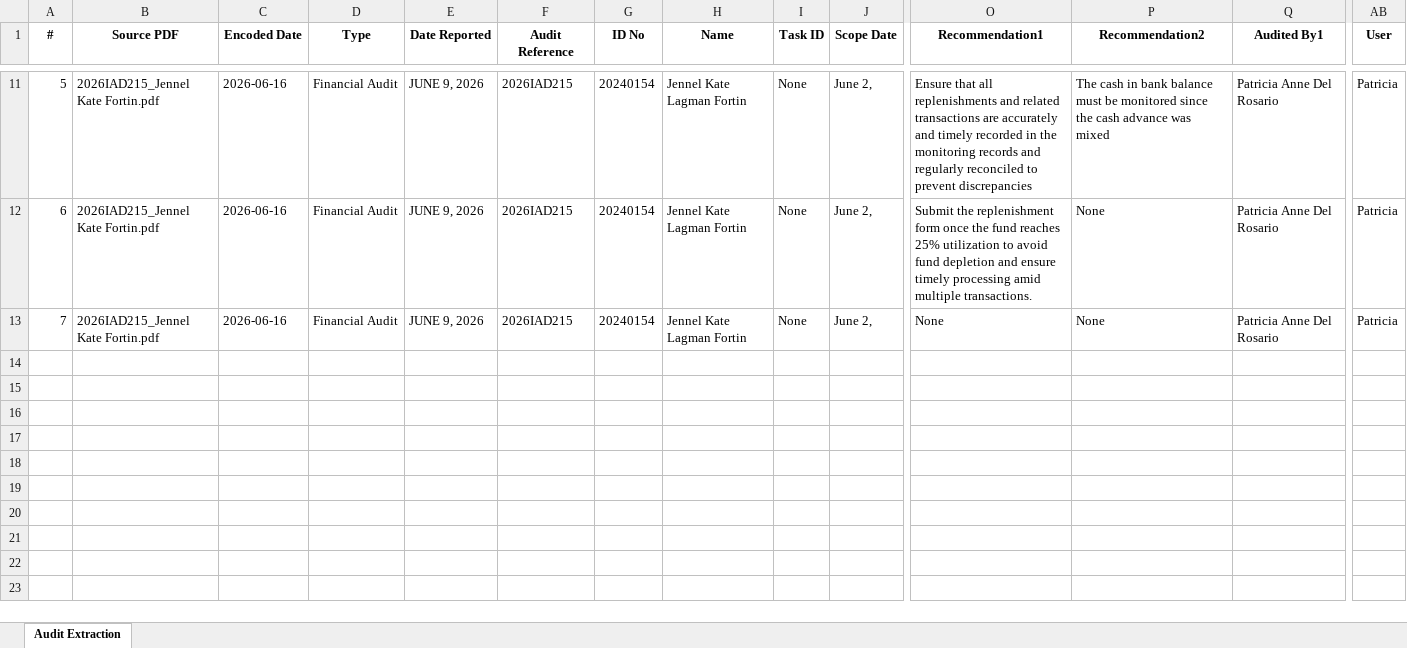
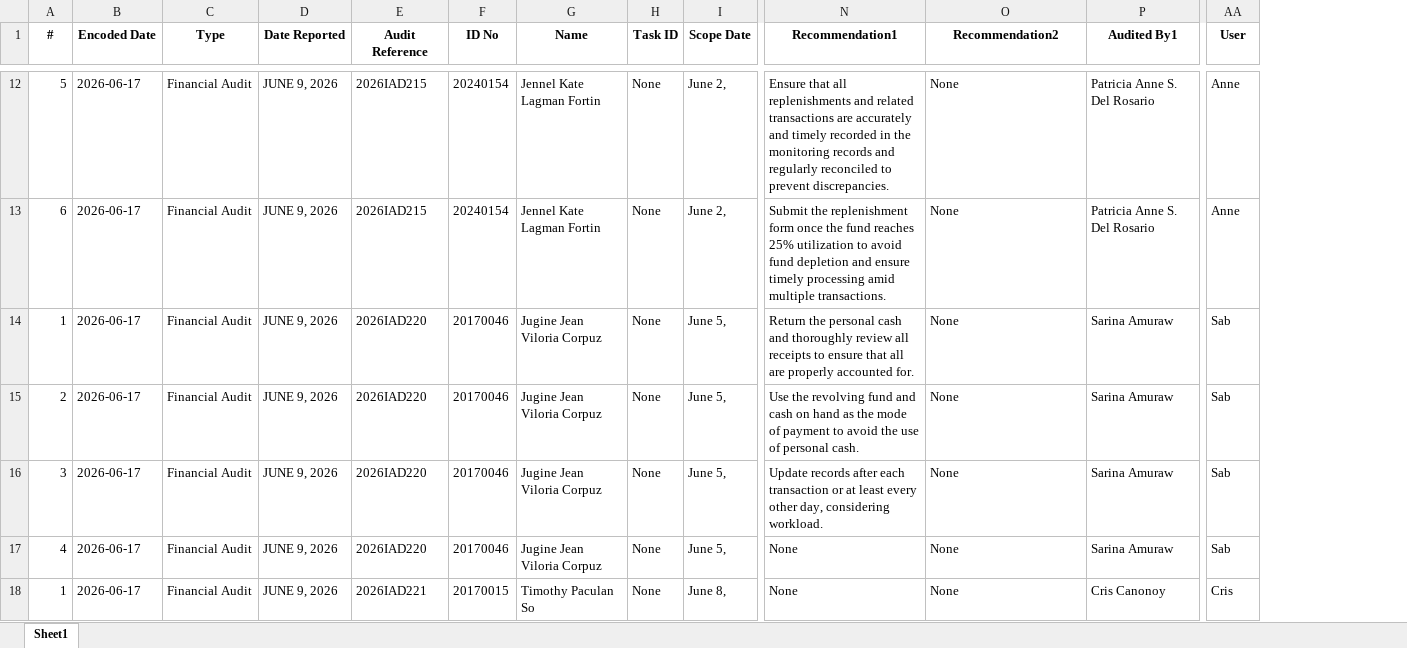
Before and after one commit to jomelaudit714/Internal_Audit_Report_System_IARS_Cloud.zip, an Excel workbook: test_output_consolidated.xlsx, sheet Sheet1, drawn as a sheet; only a part is shown, gaps mark what is left out; values as stored, in another font and other column widths than the file's, no borders; removed rows and columns are numbered as before the commit, all else as after; rows hold the shown columns only; the diff covers the shown part only; the diff names each change by its address in the sheet, - before the commit and + after, or states it on an @@ line.

```diff
--- a/test_output_consolidated.xlsx (sheet Sheet1)
+++ b/test_output_consolidated.xlsx (sheet Sheet1)
-sheet tab: Audit Extraction
+sheet tab: Sheet1
-column B (Source PDF), rows 11-13: all 2026IAD215_Jennel Kate Fortin.pdf
-B12:B13 (Encoded Date): 2026-06-16
+B12:B13 (Encoded Date): 2026-06-17
-N12 (Recommendation1): …to prevent discrepancies
+N12 (Recommendation1): …to prevent discrepancies.
-O12 (Recommendation2): The cash in bank balance must be monitored since the cash advance was mixed
+O12 (Recommendation2): None
-P12:P13 (Audited By1): Patricia Anne Del Rosario
+P12:P13 (Audited By1): Patricia Anne S. Del Rosario
-AA12:AA13 (User): Patricia
+AA12:AA13 (User): Anne
+row 14: 1 | 2026-06-17 | Financial Audit | JUNE 9, 2026 | 2026IAD220 | 20170046 | Jugine Jean Viloria Corpuz | None | June 5, | Return the personal cash and thoroughly review all receipts to ensure that all are properly accounted for. | None | Sarina Amuraw | Sab
+row 15: 2 | 2026-06-17 | Financial Audit | JUNE 9, 2026 | 2026IAD220 | 20170046 | Jugine Jean Viloria Corpuz | None | June 5, | Use the revolving fund and cash on hand as the mode of payment to avoid the use of personal cash. | None | Sarina Amuraw | Sab
+row 16: 3 | 2026-06-17 | Financial Audit | JUNE 9, 2026 | 2026IAD220 | 20170046 | Jugine Jean Viloria Corpuz | None | June 5, | Update records after each transaction or at least every other day, considering workload. | None | Sarina Amuraw | Sab
+row 17: 4 | 2026-06-17 | Financial Audit | JUNE 9, 2026 | 2026IAD220 | 20170046 | Jugine Jean Viloria Corpuz | None | June 5, | None | None | Sarina Amuraw | Sab
-A18 (#): 7
+A18 (#): 1
-B18 (Encoded Date): 2026-06-16
+B18 (Encoded Date): 2026-06-17
-E18 (Audit Reference): 2026IAD215
+E18 (Audit Reference): 2026IAD221
-F18 (ID No): 20240154
+F18 (ID No): 20170015
-G18 (Name): Jennel Kate Lagman Fortin
+G18 (Name): Timothy Paculan So
-I18 (Scope Date): June 2,
+I18 (Scope Date): June 8,
-P18 (Audited By1): Patricia Anne Del Rosario
+P18 (Audited By1): Cris Canonoy
-AA18 (User): Patricia
+AA18 (User): Cris
```
Also changed, not shown: 1 added row and 83 edited cells elsewhere in this sheet, 8 other files.
